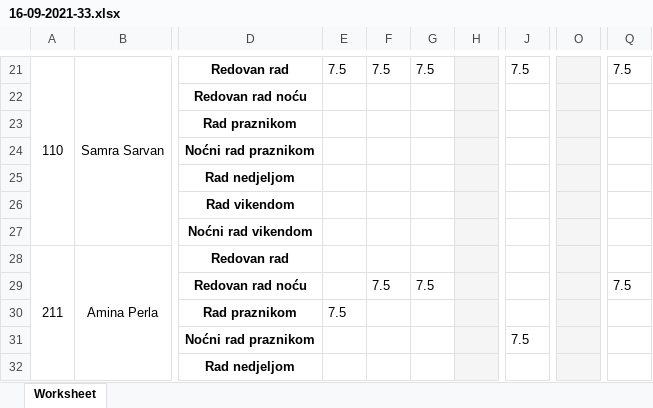
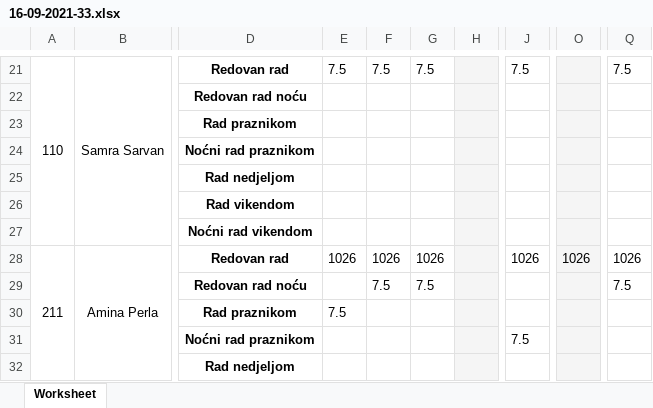
Before and after one commit to nedretb/apoteke-app, an Excel workbook: uploads/16-09-2021-33.xlsx, sheet Worksheet, drawn as a sheet; only a part is shown, gaps mark what is left out; values as stored, in another font and other column widths than the file's, no borders; the diff names each change by its address in the sheet, - before the commit and + after, or states it on an @@ line.

```diff
--- a/uploads/16-09-2021-33.xlsx (sheet Worksheet)
+++ b/uploads/16-09-2021-33.xlsx (sheet Worksheet)
-E28: (empty)
+E28: 1026
-F28: (empty)
+F28: 1026
-G28: (empty)
+G28: 1026
-J28: (empty)
+J28: 1026
-O28: (empty)
+O28: 1026
-Q28: (empty)
+Q28: 1026
```
Also changed, not shown: 1 other file.
